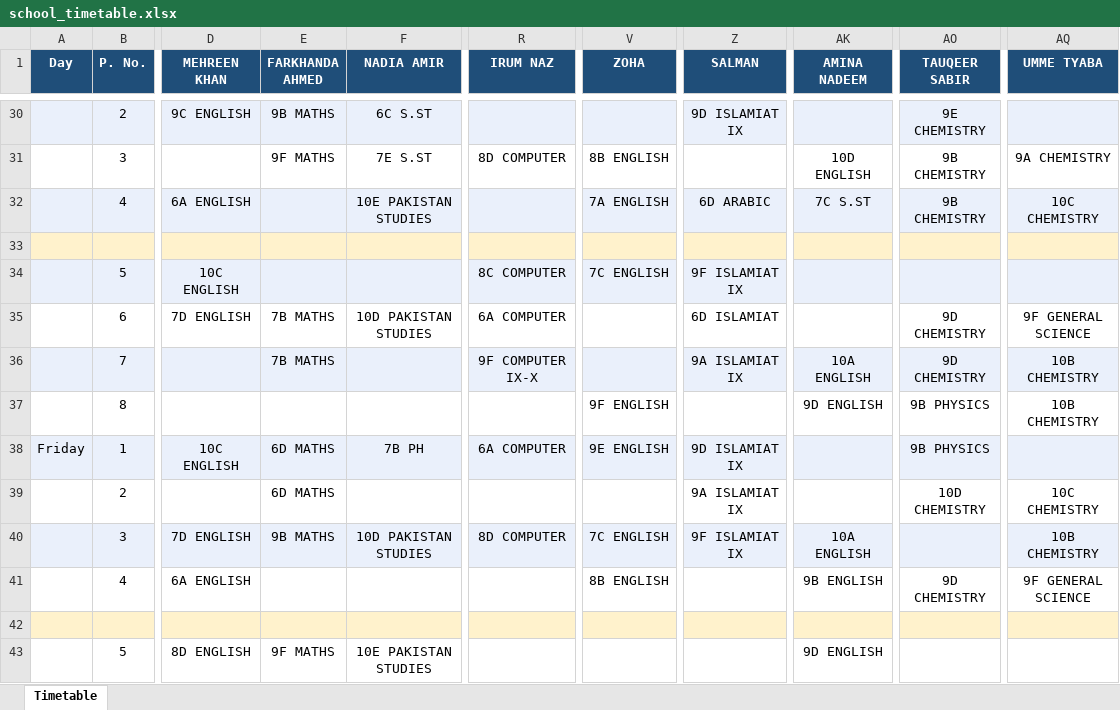
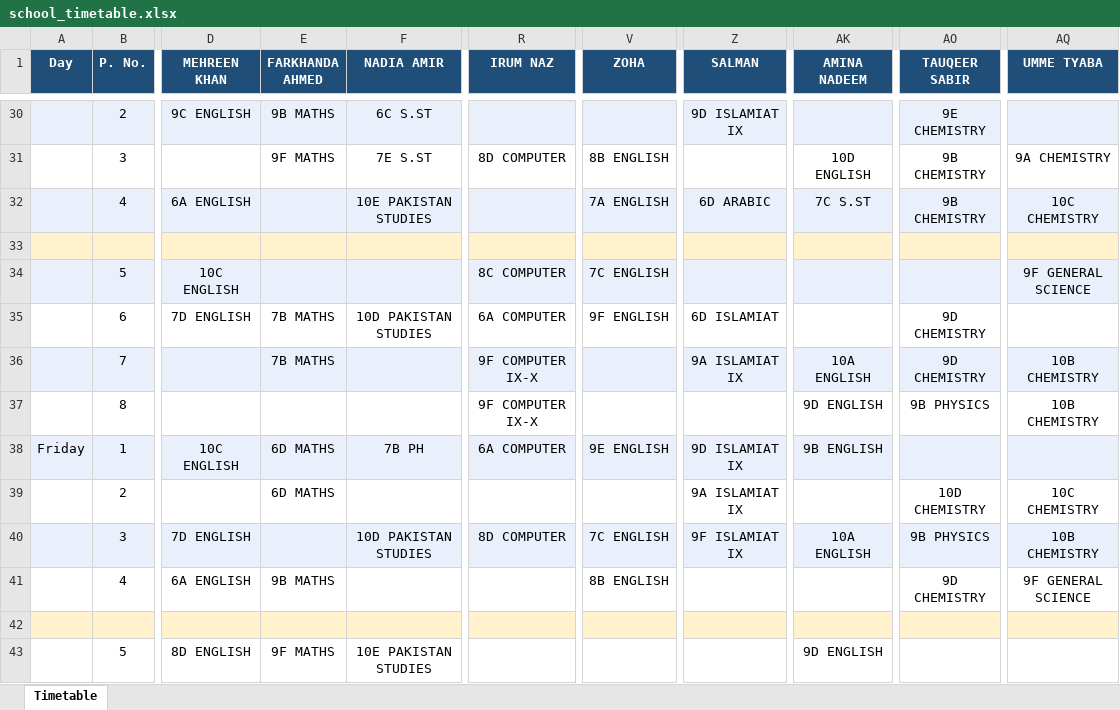
Before and after one commit to kinza94/school-timetable, an Excel workbook: school_timetable.xlsx, sheet Timetable, drawn as a sheet; only a part is shown, gaps mark what is left out; values as stored, in another font and other column widths than the file's, no borders; the diff covers the shown part only; the diff names each change by its address in the sheet, - before the commit and + after, or states it on an @@ line.

```diff
--- a/school_timetable.xlsx (sheet Timetable)
+++ b/school_timetable.xlsx (sheet Timetable)
-Z34 (SALMAN): 9F ISLAMIAT IX
+Z34 (SALMAN): (empty)
-AQ34 (UMME TYABA): (empty)
+AQ34 (UMME TYABA): 9F GENERAL SCIENCE
-V35 (ZOHA): (empty)
+V35 (ZOHA): 9F ENGLISH
-AQ35 (UMME TYABA): 9F GENERAL SCIENCE
+AQ35 (UMME TYABA): (empty)
-R37 (IRUM NAZ): (empty)
+R37 (IRUM NAZ): 9F COMPUTER IX-X
-V37 (ZOHA): 9F ENGLISH
+V37 (ZOHA): (empty)
-AK38 (AMINA NADEEM): (empty)
+AK38 (AMINA NADEEM): 9B ENGLISH
-AO38 (TAUQEER SABIR): 9B PHYSICS
+AO38 (TAUQEER SABIR): (empty)
-E40 (FARKHANDA AHMED): 9B MATHS
+E40 (FARKHANDA AHMED): (empty)
-AO40 (TAUQEER SABIR): (empty)
+AO40 (TAUQEER SABIR): 9B PHYSICS
-E41 (FARKHANDA AHMED): (empty)
+E41 (FARKHANDA AHMED): 9B MATHS
-AK41 (AMINA NADEEM): 9B ENGLISH
+AK41 (AMINA NADEEM): (empty)
```
Also changed, not shown: 26 edited cells elsewhere in this sheet, 46 other files.
